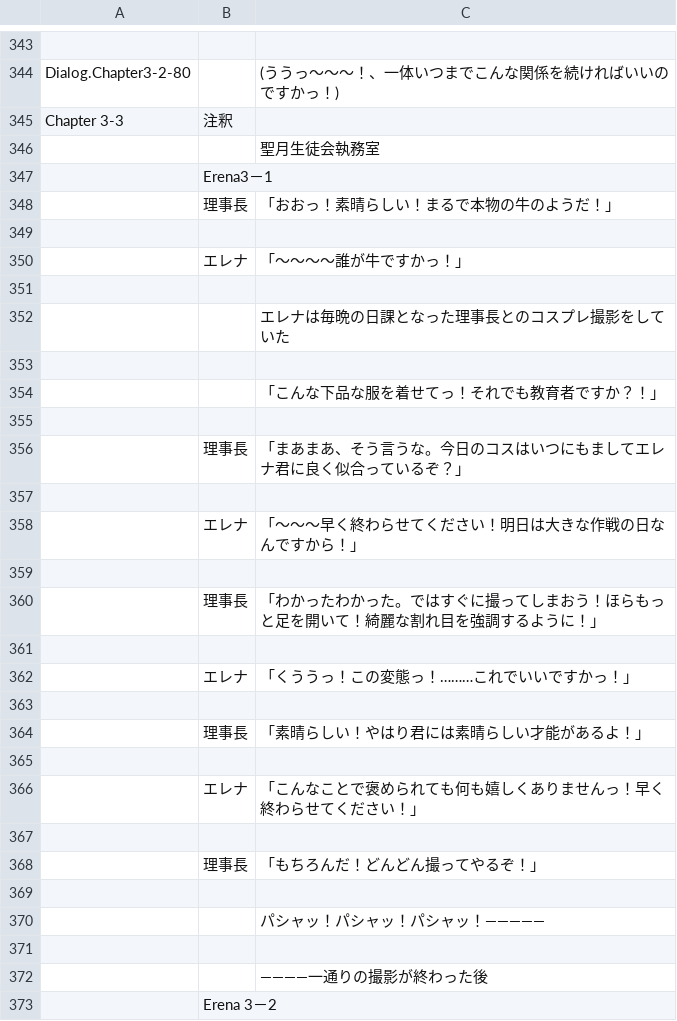
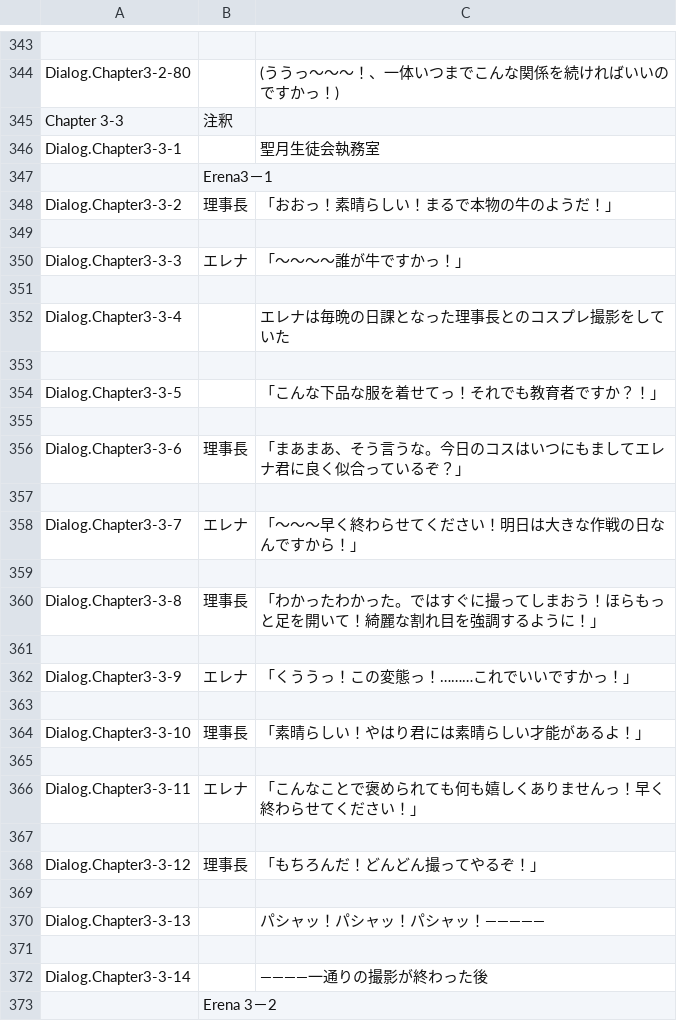
Before and after one commit to maryphun/magicheroines, a CSV file: Assets/Resources/LocalizationSheet/Dialog.Chapter3.csv, drawn as a sheet; only a part is shown, gaps mark what is left out; the diff covers the shown part only.

```diff
--- a/Assets/Resources/LocalizationSheet/Dialog.Chapter3.csv
+++ b/Assets/Resources/LocalizationSheet/Dialog.Chapter3.csv
@@ -345,29 +345,29 @@ Dialog.Chapter3-2-80,,(ううっ～～～！、一体いつまでこんな関係
 Chapter 3-3,注釈,
-,,聖月生徒会執務室
+Dialog.Chapter3-3-1,,聖月生徒会執務室
 ,Erena3－1,
-,理事長,「おおっ！素晴らしい！まるで本物の牛のようだ！」
+Dialog.Chapter3-3-2,理事長,「おおっ！素晴らしい！まるで本物の牛のようだ！」
 ,,
-,エレナ,「～～～～誰が牛ですかっ！」
+Dialog.Chapter3-3-3,エレナ,「～～～～誰が牛ですかっ！」
 ,,
-,,エレナは毎晩の日課となった理事長とのコスプレ撮影をしていた
+Dialog.Chapter3-3-4,,エレナは毎晩の日課となった理事長とのコスプレ撮影をしていた
 ,,
-,,「こんな下品な服を着せてっ！それでも教育者ですか？！」
+Dialog.Chapter3-3-5,,「こんな下品な服を着せてっ！それでも教育者ですか？！」
 ,,
-,理事長,「まあまあ、そう言うな。今日のコスはいつにもましてエレナ君に良く似合っているぞ？」
+Dialog.Chapter3-3-6,理事長,「まあまあ、そう言うな。今日のコスはいつにもましてエレナ君に良く似合っているぞ？」
 ,,
-,エレナ,「～～～早く終わらせてください！明日は大きな作戦の日なんですから！」
+Dialog.Chapter3-3-7,エレナ,「～～～早く終わらせてください！明日は大きな作戦の日なんですから！」
 ,,
-,理事長,「わかったわかった。ではすぐに撮ってしまおう！ほらもっと足を開いて！綺麗な割れ目を強調するように！」
+Dialog.Chapter3-3-8,理事長,「わかったわかった。ではすぐに撮ってしまおう！ほらもっと足を開いて！綺麗な割れ目を強調するように！」
 ,,
-,エレナ,「くううっ！この変態っ！………これでいいですかっ！」
+Dialog.Chapter3-3-9,エレナ,「くううっ！この変態っ！………これでいいですかっ！」
 ,,
-,理事長,「素晴らしい！やはり君には素晴らしい才能があるよ！」
+Dialog.Chapter3-3-10,理事長,「素晴らしい！やはり君には素晴らしい才能があるよ！」
 ,,
-,エレナ,「こんなことで褒められても何も嬉しくありませんっ！早く終わらせてください！」
+Dialog.Chapter3-3-11,エレナ,「こんなことで褒められても何も嬉しくありませんっ！早く終わらせてください！」
 ,,
-,理事長,「もちろんだ！どんどん撮ってやるぞ！」
+Dialog.Chapter3-3-12,理事長,「もちろんだ！どんどん撮ってやるぞ！」
 ,,
-,,パシャッ！パシャッ！パシャッ！―――――
+Dialog.Chapter3-3-13,,パシャッ！パシャッ！パシャッ！―――――
 ,,
-,,――――一通りの撮影が終わった後
+Dialog.Chapter3-3-14,,――――一通りの撮影が終わった後
 ,Erena　3－2,
```
Also changed, not shown: 55 edited cells elsewhere in this file, 13 other files.
